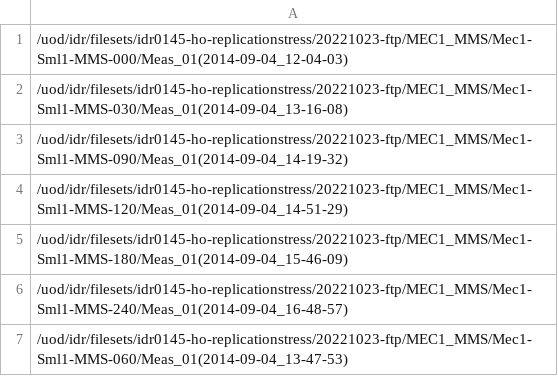
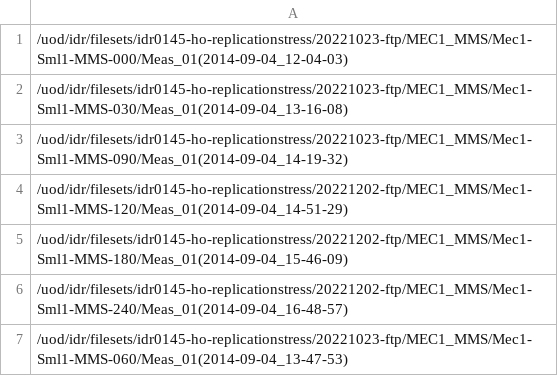
Before and after one commit to IDR/idr0145-ho-replicationstress, a TSV file: screenA/idr0145-screenA-plates.tsv, drawn as a sheet.

Commit message:
Use newly uploaded plates for screenA

```diff
--- a/screenA/idr0145-screenA-plates.tsv
+++ b/screenA/idr0145-screenA-plates.tsv
@@ -3,5 +3,5 @@
 /uod/idr/filesets/idr0145-ho-replicationstress/20221023-ftp/MEC1_MMS/Mec1-Sml1-MMS-090/Meas_01(2014-09-04_14-19-32)
-/uod/idr/filesets/idr0145-ho-replicationstress/20221023-ftp/MEC1_MMS/Mec1-Sml1-MMS-120/Meas_01(2014-09-04_14-51-29)
-/uod/idr/filesets/idr0145-ho-replicationstress/20221023-ftp/MEC1_MMS/Mec1-Sml1-MMS-180/Meas_01(2014-09-04_15-46-09)
-/uod/idr/filesets/idr0145-ho-replicationstress/20221023-ftp/MEC1_MMS/Mec1-Sml1-MMS-240/Meas_01(2014-09-04_16-48-57)
+/uod/idr/filesets/idr0145-ho-replicationstress/20221202-ftp/MEC1_MMS/Mec1-Sml1-MMS-120/Meas_01(2014-09-04_14-51-29)
+/uod/idr/filesets/idr0145-ho-replicationstress/20221202-ftp/MEC1_MMS/Mec1-Sml1-MMS-180/Meas_01(2014-09-04_15-46-09)
+/uod/idr/filesets/idr0145-ho-replicationstress/20221202-ftp/MEC1_MMS/Mec1-Sml1-MMS-240/Meas_01(2014-09-04_16-48-57)
 /uod/idr/filesets/idr0145-ho-replicationstress/20221023-ftp/MEC1_MMS/Mec1-Sml1-MMS-060/Meas_01(2014-09-04_13-47-53)
```
